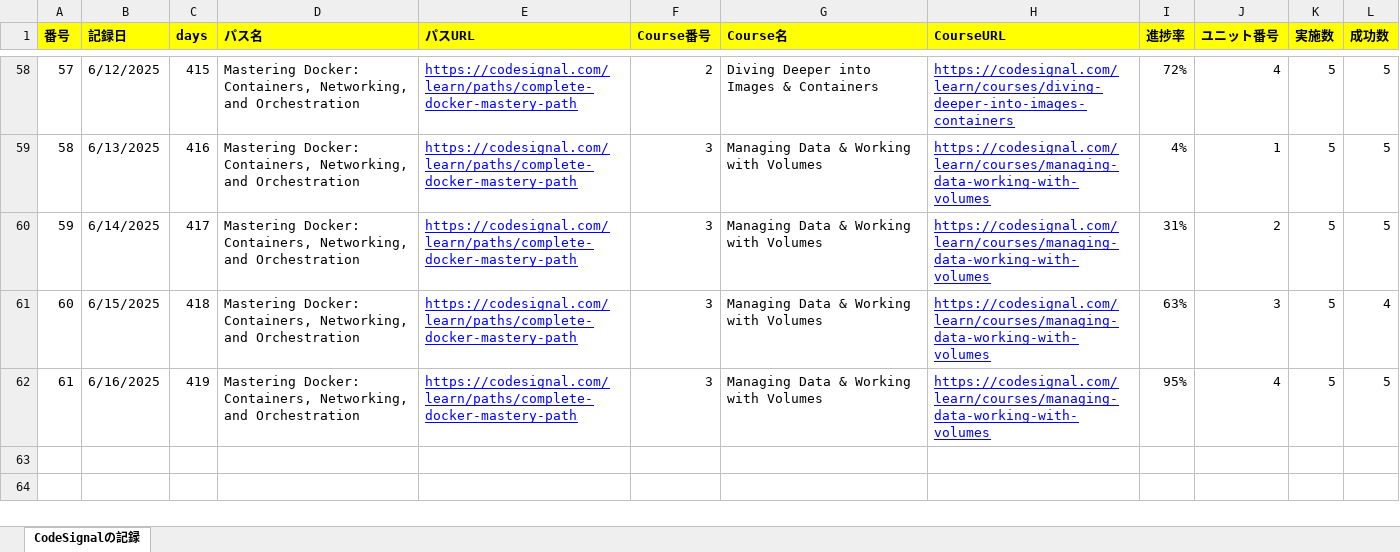
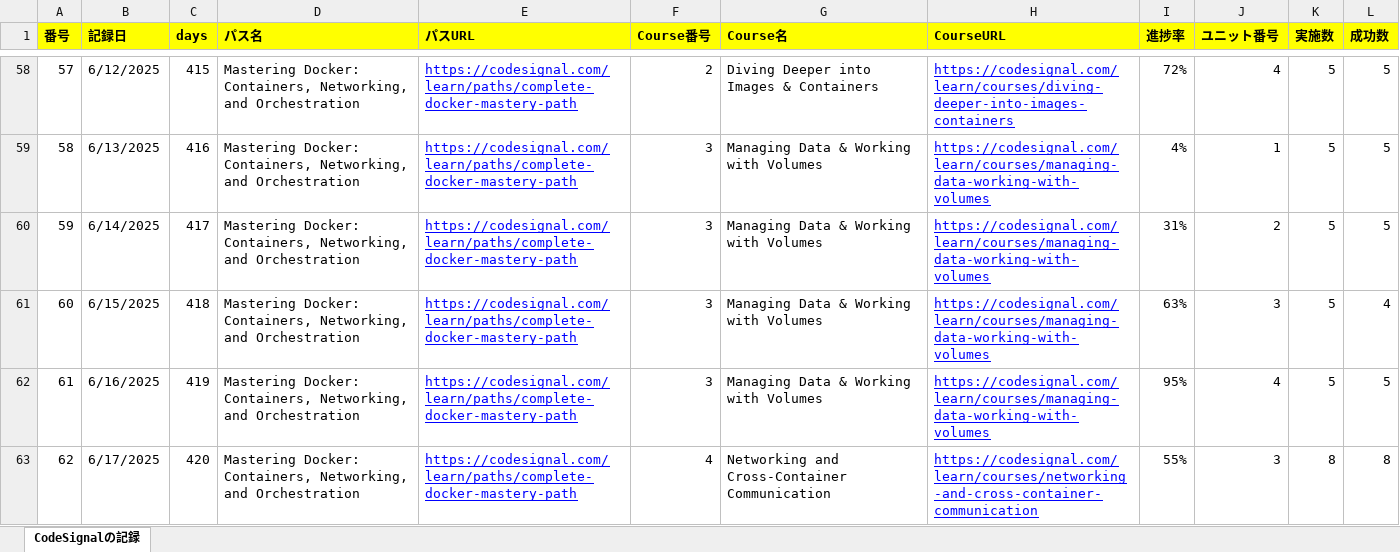
Before and after one commit to KenichiroArai/Blog, an Excel workbook: docs/CodeSignal/record.xlsx, sheet CodeSignalの記録, drawn as a sheet; only a part is shown, gaps mark what is left out; values as stored, in another font and other column widths than the file's, no borders; the diff names each change by its address in the sheet, - before the commit and + after, or states it on an @@ line.

```diff
--- a/docs/CodeSignal/record.xlsx (sheet CodeSignalの記録)
+++ b/docs/CodeSignal/record.xlsx (sheet CodeSignalの記録)
+row 63: 62 | 6/17/2025 | 420 | Mastering Docker: Containers, Networking, and Orchestration | https://codesignal.com/learn/paths/complete-docker-mastery-path | 4 | Networking and Cross-Container Communication | https://codesignal.com/learn/courses/networking-and-cross-container-communication | 55% | 3 | 8 | 8
```
Also changed, not shown: docs/Cursor/record.xlsx.
